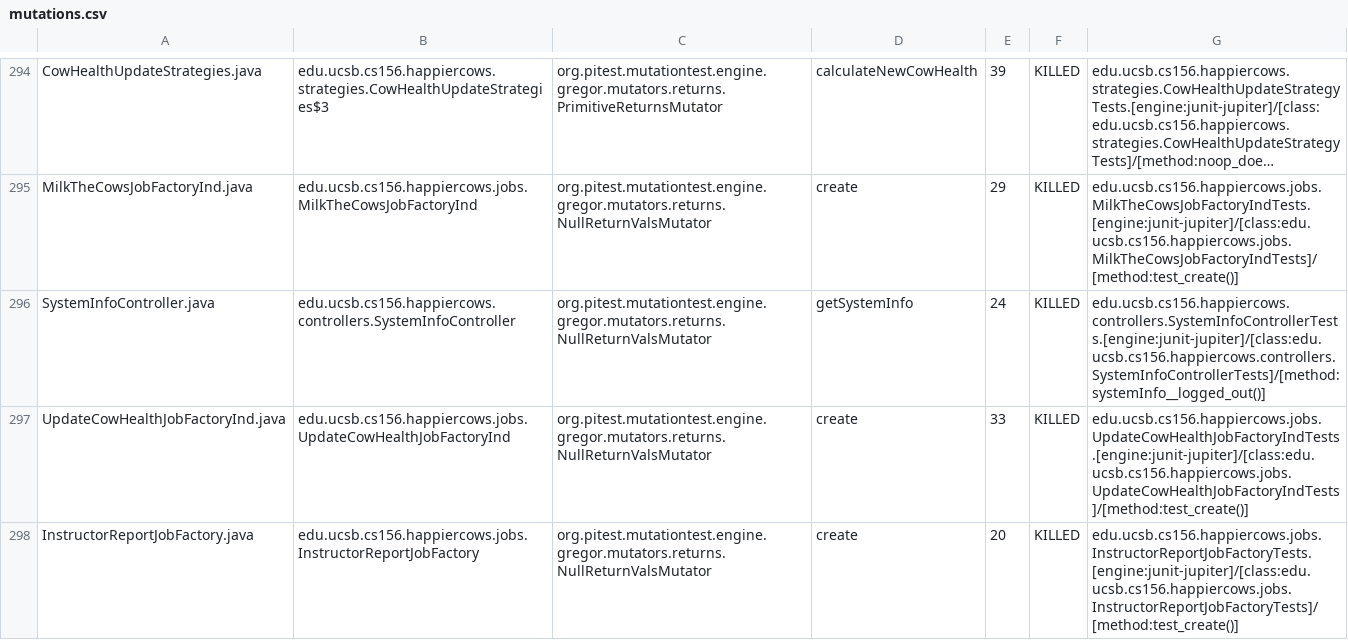
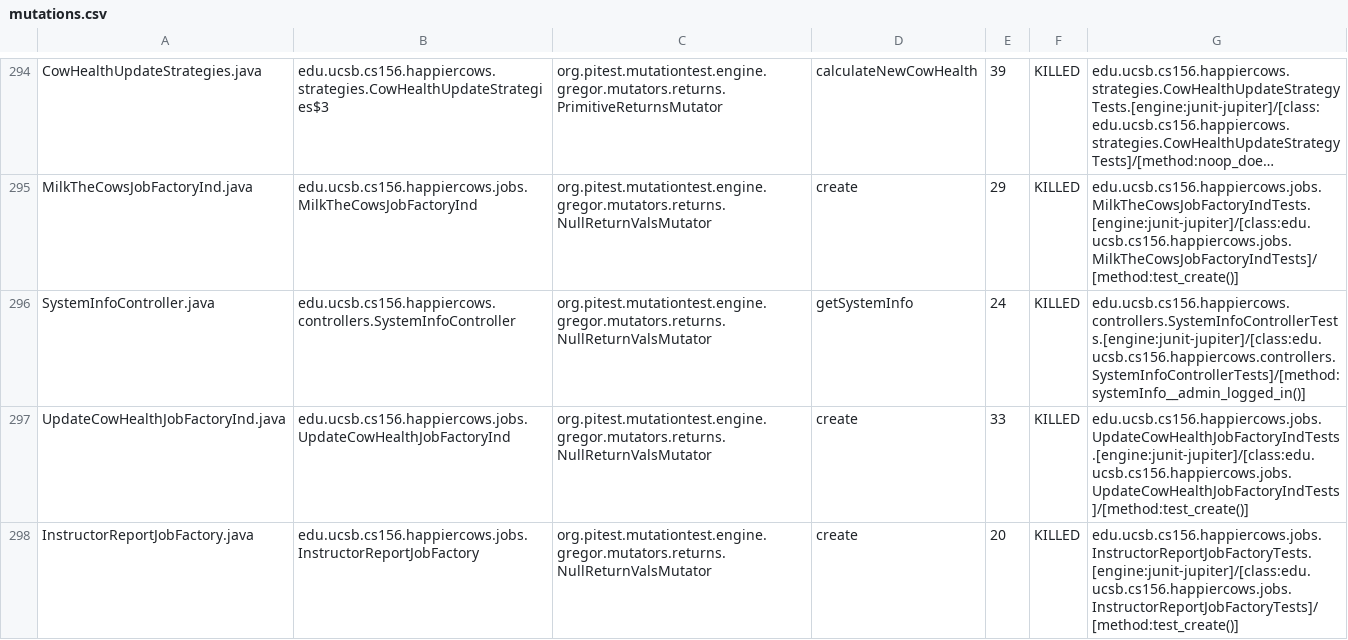
Before and after one commit to ucsb-cs156/proj-happycows, a CSV file: prs/90/pitest/mutations.csv, drawn as a sheet; only a part is shown, gaps mark what is left out; long unchanged cells end in …; the diff covers the shown part only; the diff names each change by its address in the sheet, - before the commit and + after, or states it on an @@ line.

Commit message:
Deploying to gh-pages from @ ucsb-cs156/proj-happycows@cd824ed079ca7891c839a3f3a19b73c0def61865 🚀

```diff
--- a/prs/90/pitest/mutations.csv
+++ b/prs/90/pitest/mutations.csv
-G296: edu.ucsb.cs156.happiercows.controllers.SystemInfoControllerTests.[engine:junit-jupiter]/[class:edu.ucsb.cs156.happiercows.controllers.SystemInfoControllerTests]/[method:systemInfo__logged_out()]
+G296: edu.ucsb.cs156.happiercows.controllers.SystemInfoControllerTests.[engine:junit-jupiter]/[class:edu.ucsb.cs156.happiercows.controllers.SystemInfoControllerTests]/[method:systemInfo__admin_logged_in()]
```
Also changed, not shown: 27 edited cells elsewhere in this file, 47 other files.
